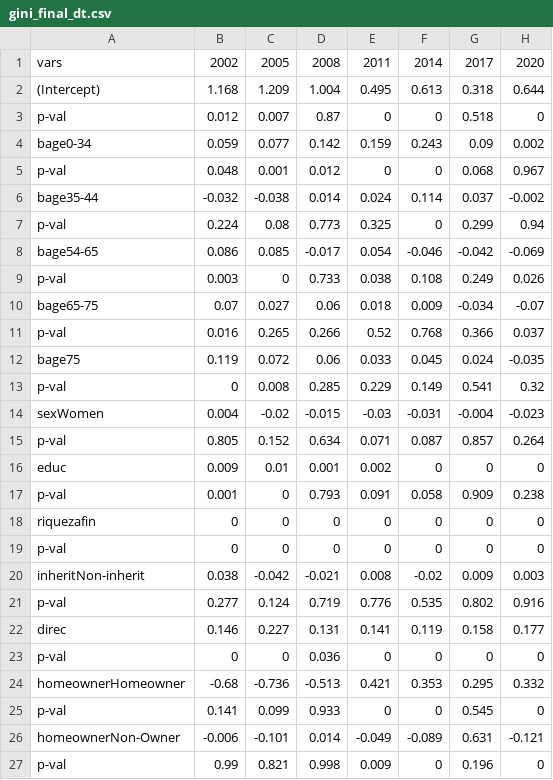
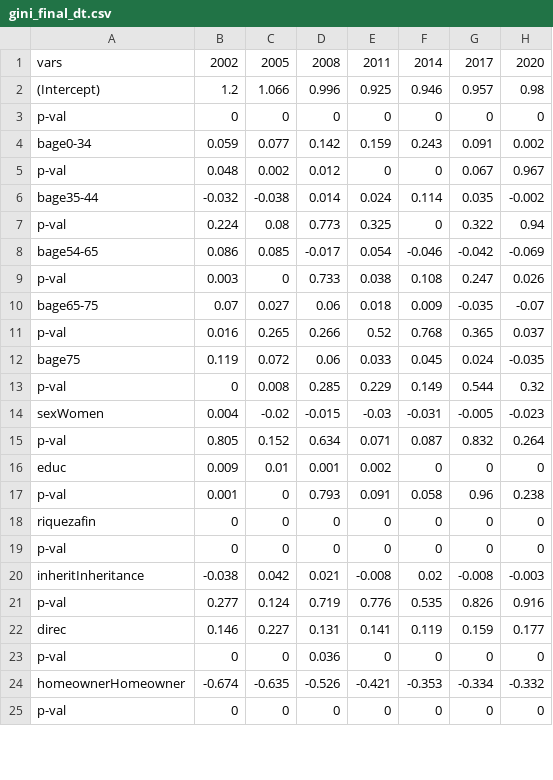
Before and after one commit to maiktreya/petit-rentier-HFCS, a CSV file: output/full-model/gini_final_dt.csv, drawn as a sheet; only a part is shown; the diff covers the shown part only.

```diff
--- a/output/full-model/gini_final_dt.csv
+++ b/output/full-model/gini_final_dt.csv
@@ -1,27 +1,25 @@
 vars,2002,2005,2008,2011,2014,2017,2020
-(Intercept),1.168,1.209,1.004,0.495,0.613,0.318,0.644
-p-val,0.012,0.007,0.87,0,0,0.518,0
-bage0-34,0.059,0.077,0.142,0.159,0.243,0.09,0.002
-p-val,0.048,0.001,0.012,0,0,0.068,0.967
-bage35-44,-0.032,-0.038,0.014,0.024,0.114,0.037,-0.002
-p-val,0.224,0.08,0.773,0.325,0,0.299,0.94
+(Intercept),1.2,1.066,0.996,0.925,0.946,0.957,0.98
+p-val,0,0,0,0,0,0,0
+bage0-34,0.059,0.077,0.142,0.159,0.243,0.091,0.002
+p-val,0.048,0.002,0.012,0,0,0.067,0.967
+bage35-44,-0.032,-0.038,0.014,0.024,0.114,0.035,-0.002
+p-val,0.224,0.08,0.773,0.325,0,0.322,0.94
 bage54-65,0.086,0.085,-0.017,0.054,-0.046,-0.042,-0.069
-p-val,0.003,0,0.733,0.038,0.108,0.249,0.026
-bage65-75,0.07,0.027,0.06,0.018,0.009,-0.034,-0.07
-p-val,0.016,0.265,0.266,0.52,0.768,0.366,0.037
+p-val,0.003,0,0.733,0.038,0.108,0.247,0.026
+bage65-75,0.07,0.027,0.06,0.018,0.009,-0.035,-0.07
+p-val,0.016,0.265,0.266,0.52,0.768,0.365,0.037
 bage75,0.119,0.072,0.06,0.033,0.045,0.024,-0.035
-p-val,0,0.008,0.285,0.229,0.149,0.541,0.32
-sexWomen,0.004,-0.02,-0.015,-0.03,-0.031,-0.004,-0.023
-p-val,0.805,0.152,0.634,0.071,0.087,0.857,0.264
+p-val,0,0.008,0.285,0.229,0.149,0.544,0.32
+sexWomen,0.004,-0.02,-0.015,-0.03,-0.031,-0.005,-0.023
+p-val,0.805,0.152,0.634,0.071,0.087,0.832,0.264
 educ,0.009,0.01,0.001,0.002,0,0,0
-p-val,0.001,0,0.793,0.091,0.058,0.909,0.238
+p-val,0.001,0,0.793,0.091,0.058,0.96,0.238
 riquezafin,0,0,0,0,0,0,0
 p-val,0,0,0,0,0,0,0
-inheritNon-inherit,0.038,-0.042,-0.021,0.008,-0.02,0.009,0.003
-p-val,0.277,0.124,0.719,0.776,0.535,0.802,0.916
-direc,0.146,0.227,0.131,0.141,0.119,0.158,0.177
+inheritInheritance,-0.038,0.042,0.021,-0.008,0.02,-0.008,-0.003
+p-val,0.277,0.124,0.719,0.776,0.535,0.826,0.916
+direc,0.146,0.227,0.131,0.141,0.119,0.159,0.177
 p-val,0,0,0.036,0,0,0,0
-homeownerHomeowner,-0.68,-0.736,-0.513,0.421,0.353,0.295,0.332
-p-val,0.141,0.099,0.933,0,0,0.545,0
-homeownerNon-Owner,-0.006,-0.101,0.014,-0.049,-0.089,0.631,-0.121
-p-val,0.99,0.821,0.998,0.009,0,0.196,0
+homeownerHomeowner,-0.674,-0.635,-0.526,-0.421,-0.353,-0.334,-0.332
+p-val,0,0,0,0,0,0,0
```
Also changed, not shown: 5 edited cells elsewhere in this file, 3 other files.
